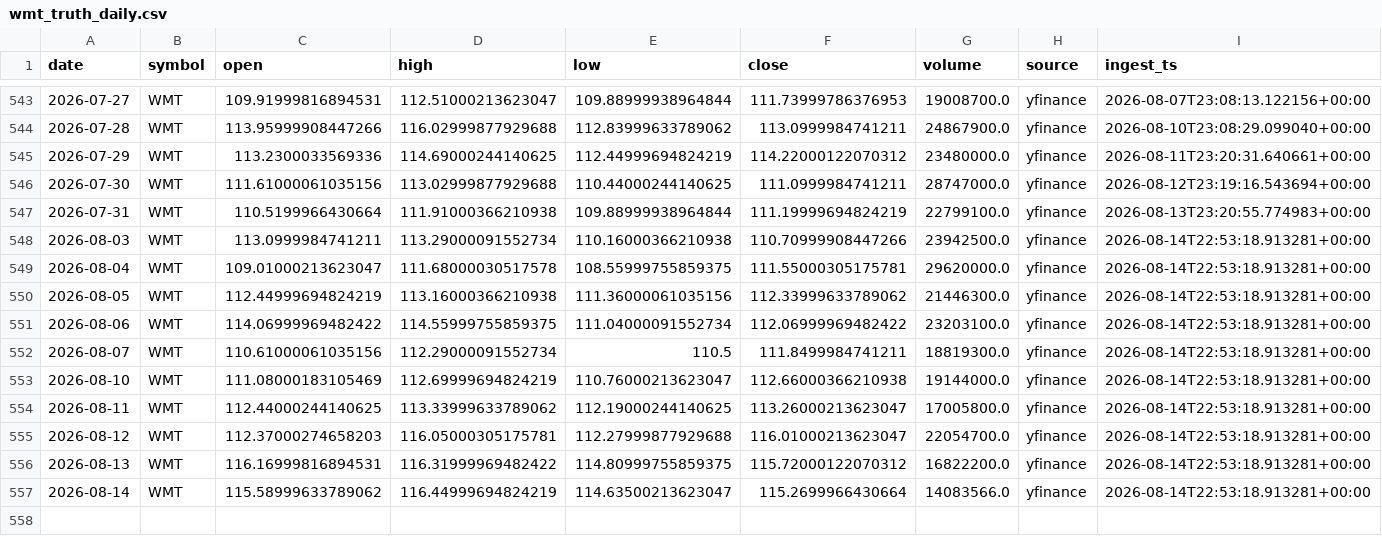
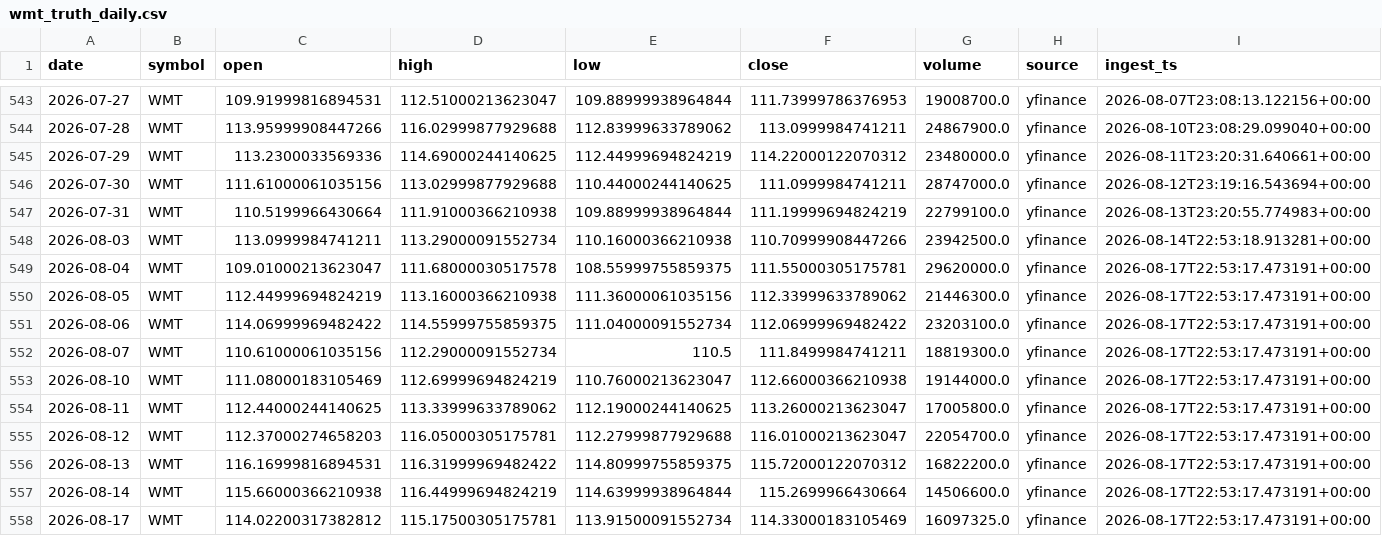
Before and after one commit to kvandre12-commits/SharpEdge-System, a CSV file: outputs/wmt_truth_daily.csv, drawn as a sheet; only a part is shown, gaps mark what is left out.

```diff
--- a/outputs/wmt_truth_daily.csv
+++ b/outputs/wmt_truth_daily.csv
@@ -548,10 +548,11 @@ date,symbol,open,high,low,close,volume,source,ingest_ts
 2026-08-03,WMT,113.0999984741211,113.29000091552734,110.16000366210938,110.70999908447266,23942500.0,yfinance,2026-08-14T22:53:18.913281+00:00
-2026-08-04,WMT,109.01000213623047,111.68000030517578,108.55999755859375,111.55000305175781,29620000.0,yfinance,2026-08-14T22:53:18.913281+00:00
-2026-08-05,WMT,112.44999694824219,113.16000366210938,111.36000061035156,112.33999633789062,21446300.0,yfinance,2026-08-14T22:53:18.913281+00:00
-2026-08-06,WMT,114.06999969482422,114.55999755859375,111.04000091552734,112.06999969482422,23203100.0,yfinance,2026-08-14T22:53:18.913281+00:00
-2026-08-07,WMT,110.61000061035156,112.29000091552734,110.5,111.8499984741211,18819300.0,yfinance,2026-08-14T22:53:18.913281+00:00
-2026-08-10,WMT,111.08000183105469,112.69999694824219,110.76000213623047,112.66000366210938,19144000.0,yfinance,2026-08-14T22:53:18.913281+00:00
-2026-08-11,WMT,112.44000244140625,113.33999633789062,112.19000244140625,113.26000213623047,17005800.0,yfinance,2026-08-14T22:53:18.913281+00:00
-2026-08-12,WMT,112.37000274658203,116.05000305175781,112.27999877929688,116.01000213623047,22054700.0,yfinance,2026-08-14T22:53:18.913281+00:00
-2026-08-13,WMT,116.16999816894531,116.31999969482422,114.80999755859375,115.72000122070312,16822200.0,yfinance,2026-08-14T22:53:18.913281+00:00
-2026-08-14,WMT,115.58999633789062,116.44999694824219,114.63500213623047,115.2699966430664,14083566.0,yfinance,2026-08-14T22:53:18.913281+00:00
+2026-08-04,WMT,109.01000213623047,111.68000030517578,108.55999755859375,111.55000305175781,29620000.0,yfinance,2026-08-17T22:53:17.473191+00:00
+2026-08-05,WMT,112.44999694824219,113.16000366210938,111.36000061035156,112.33999633789062,21446300.0,yfinance,2026-08-17T22:53:17.473191+00:00
+2026-08-06,WMT,114.06999969482422,114.55999755859375,111.04000091552734,112.06999969482422,23203100.0,yfinance,2026-08-17T22:53:17.473191+00:00
+2026-08-07,WMT,110.61000061035156,112.29000091552734,110.5,111.8499984741211,18819300.0,yfinance,2026-08-17T22:53:17.473191+00:00
+2026-08-10,WMT,111.08000183105469,112.69999694824219,110.76000213623047,112.66000366210938,19144000.0,yfinance,2026-08-17T22:53:17.473191+00:00
+2026-08-11,WMT,112.44000244140625,113.33999633789062,112.19000244140625,113.26000213623047,17005800.0,yfinance,2026-08-17T22:53:17.473191+00:00
+2026-08-12,WMT,112.37000274658203,116.05000305175781,112.27999877929688,116.01000213623047,22054700.0,yfinance,2026-08-17T22:53:17.473191+00:00
+2026-08-13,WMT,116.16999816894531,116.31999969482422,114.80999755859375,115.72000122070312,16822200.0,yfinance,2026-08-17T22:53:17.473191+00:00
+2026-08-14,WMT,115.66000366210938,116.44999694824219,114.63999938964844,115.2699966430664,14506600.0,yfinance,2026-08-17T22:53:17.473191+00:00
+2026-08-17,WMT,114.02200317382812,115.17500305175781,113.91500091552734,114.33000183105469,16097325.0,yfinance,2026-08-17T22:53:17.473191+00:00
```
Also changed, not shown: outputs/latest_signal_strength.csv, outputs/latest_wmt_features_daily.csv, 12 other files.
